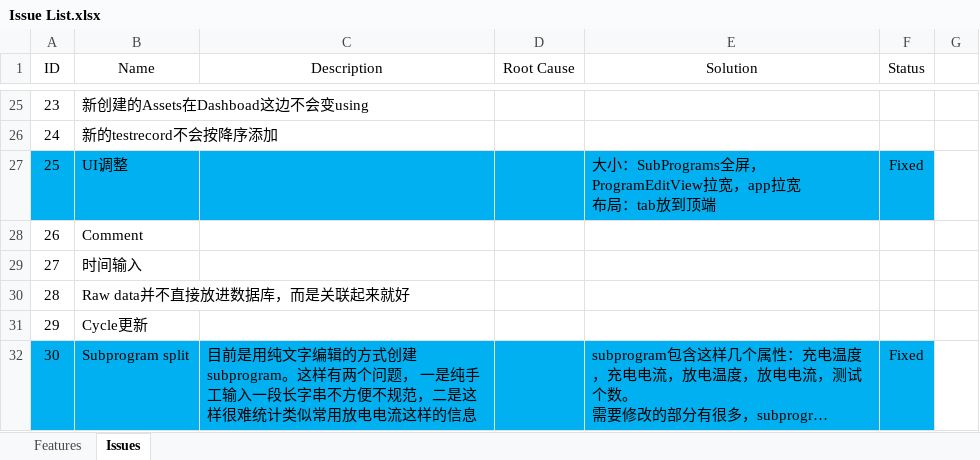
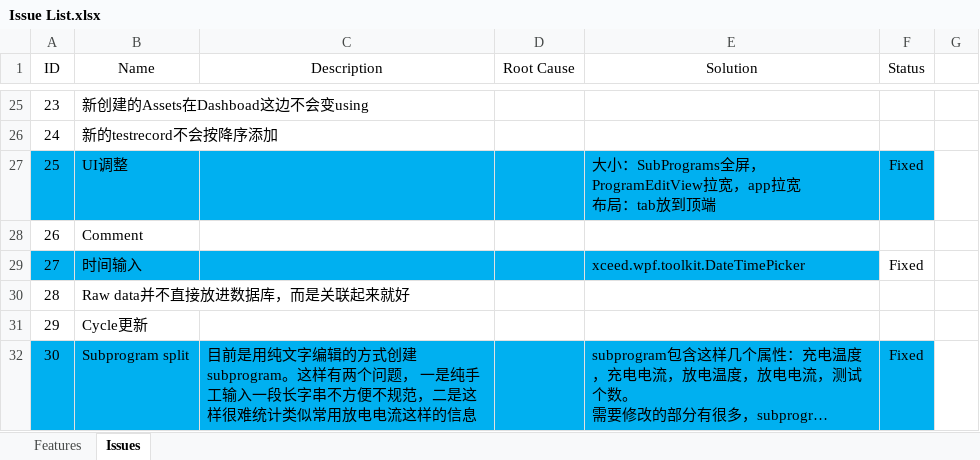
Before and after one commit to happylennychen/BCLabManagerV2, an Excel workbook: Doc/Issue List.xlsx, sheet Issues, drawn as a sheet; only a part is shown, gaps mark what is left out; long unchanged cells end in …; values as stored, in another font and other column widths than the file's, no borders; the diff names each change by its address in the sheet, - before the commit and + after, or states it on an @@ line.

Commit message:
XCeed.WPF.Toolkit.DateTimePicker

```diff
--- a/Doc/Issue List.xlsx (sheet Issues)
+++ b/Doc/Issue List.xlsx (sheet Issues)
-A29:E29 fill: none
+A29:E29 fill: #00B0F0
-E29 (Solution): (empty)
+E29 (Solution): xceed.wpf.toolkit.DateTimePicker
-F29 (Status): (empty)
+F29 (Status): Fixed
```
Also changed, not shown: sheet Features, 4 other files.
